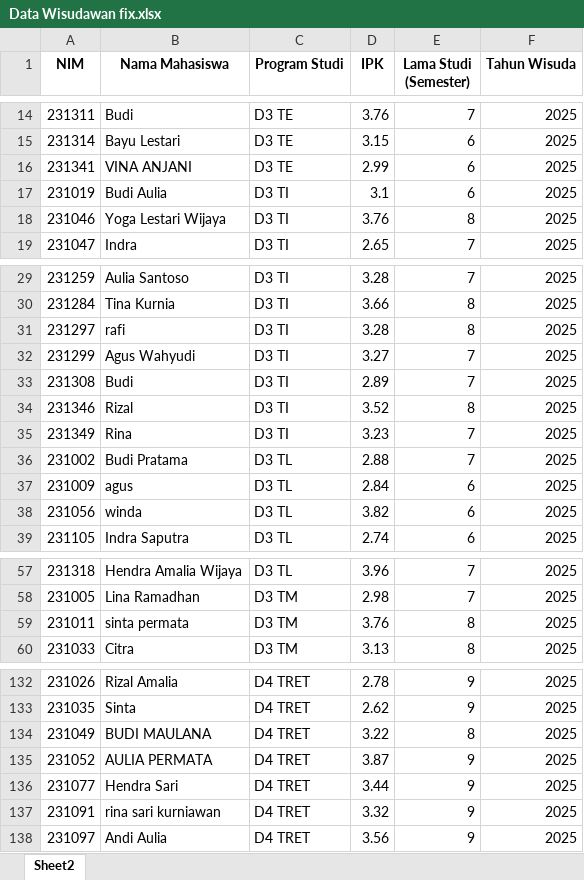
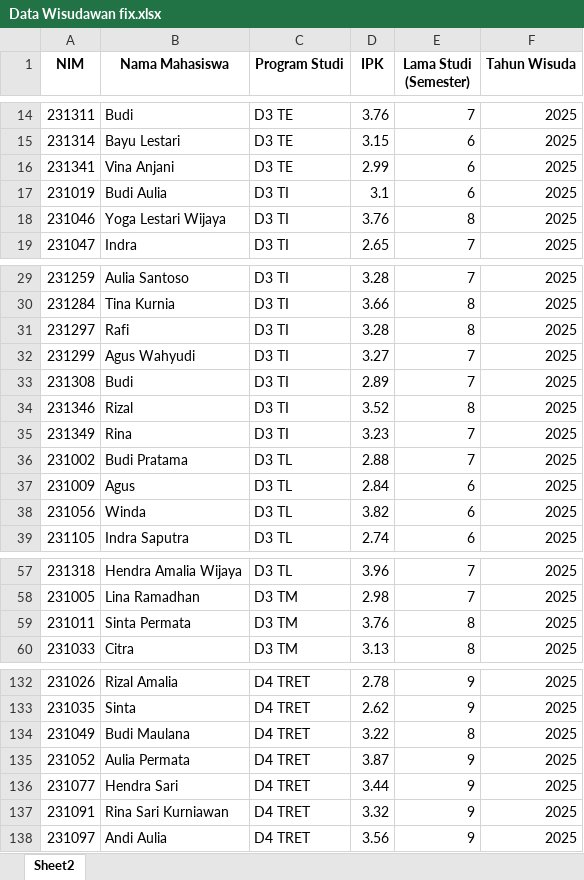
Before and after one commit to Lappynotcoder/mini-project-4, an Excel workbook: Data Wisudawan fix.xlsx, sheet Sheet2, drawn as a sheet; only a part is shown, gaps mark what is left out; values as stored, in another font and other column widths than the file's, no borders; the diff covers the shown part only; the diff names each change by its address in the sheet, - before the commit and + after, or states it on an @@ line.

Commit message:
ubah data excel

```diff
--- a/Data Wisudawan fix.xlsx (sheet Sheet2)
+++ b/Data Wisudawan fix.xlsx (sheet Sheet2)
-B16 (Nama Mahasiswa): VINA ANJANI
+B16 (Nama Mahasiswa): Vina Anjani
-B31 (Nama Mahasiswa): rafi
+B31 (Nama Mahasiswa): Rafi
-B37 (Nama Mahasiswa): agus
+B37 (Nama Mahasiswa): Agus
-B38 (Nama Mahasiswa): winda
+B38 (Nama Mahasiswa): Winda
-B59 (Nama Mahasiswa): sinta permata
+B59 (Nama Mahasiswa): Sinta Permata
-B134 (Nama Mahasiswa): BUDI MAULANA
+B134 (Nama Mahasiswa): Budi Maulana
-B135 (Nama Mahasiswa): AULIA PERMATA
+B135 (Nama Mahasiswa): Aulia Permata
-B137 (Nama Mahasiswa): rina sari kurniawan
+B137 (Nama Mahasiswa): Rina Sari Kurniawan
```
Also changed, not shown: 4 edited cells elsewhere in this sheet.
